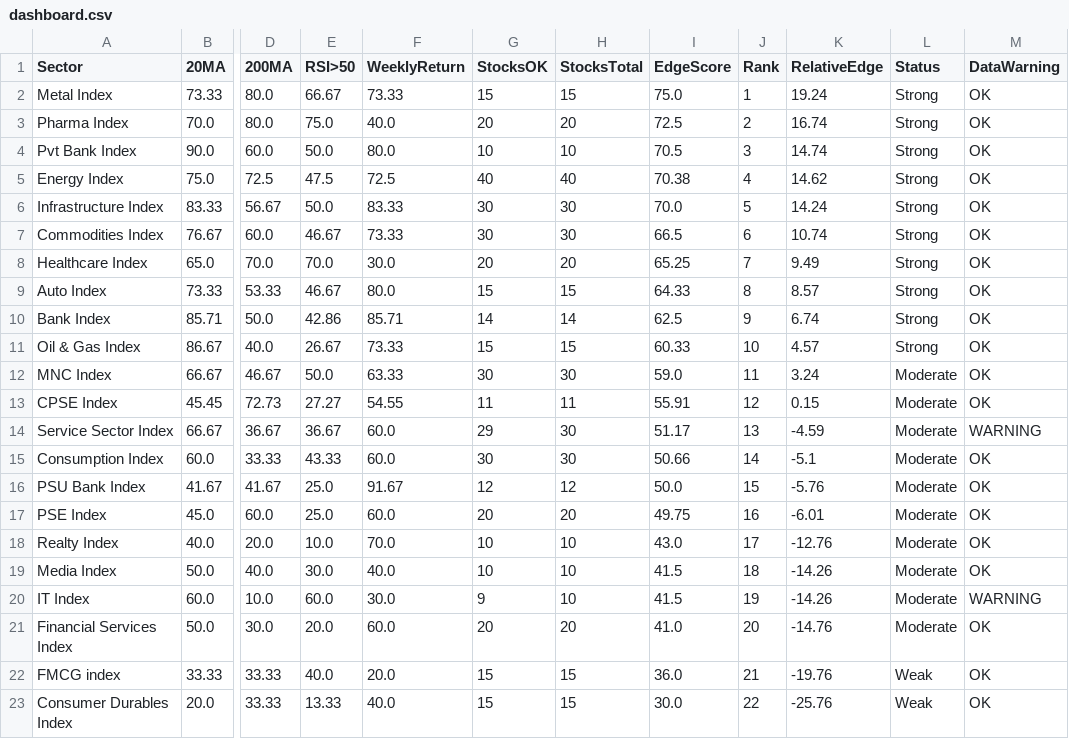
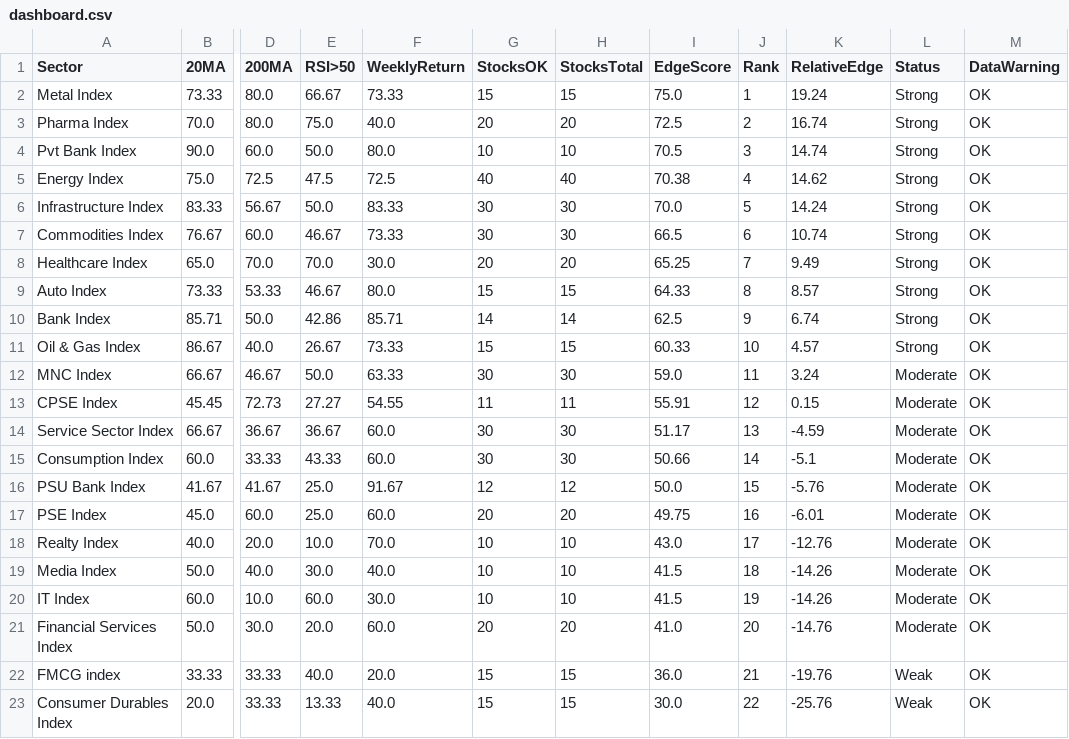
Before and after one commit to VJTriumph/market-breadth-dashboard, a CSV file: data/dashboard.csv, drawn as a sheet; only a part is shown, gaps mark what is left out; the diff names each change by its address in the sheet, - before the commit and + after, or states it on an @@ line.

```diff
--- a/data/dashboard.csv
+++ b/data/dashboard.csv
-G14 (StocksOK): 29
+G14 (StocksOK): 30
-M14 (DataWarning): WARNING
+M14 (DataWarning): OK
-G20 (StocksOK): 9
+G20 (StocksOK): 10
-M20 (DataWarning): WARNING
+M20 (DataWarning): OK
```
Also changed, not shown: data/stocks_data.csv, 3 other files.
